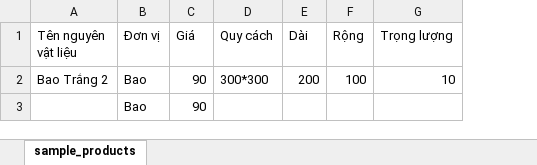
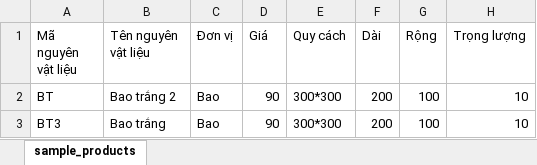
Before and after one commit to phannguyentri/02017F, an Excel workbook: files/items_import.xlsx, sheet sample_products, drawn as a sheet; values as stored, in another font and other column widths than the file's, no borders; removed rows and columns are numbered as before the commit, all else as after; the diff names each change by its address in the sheet, - before the commit and + after, or states it on an @@ line.

```diff
--- a/files/items_import.xlsx (sheet sample_products)
+++ b/files/items_import.xlsx (sheet sample_products)
+column A (Mã nguyên vật liệu), row 2: BT
-B2 (Tên nguyên vật liệu): Bao Trắng 2
+B2 (Tên nguyên vật liệu): Bao trắng 2
-row 3:  | Bao | 90
+row 3: BT3 | Bao trắng | Bao | 90 | 300*300 | 200 | 100 | 10
```
Also changed, not shown: assets/xls/items_import.xlsx, 12 other files.
